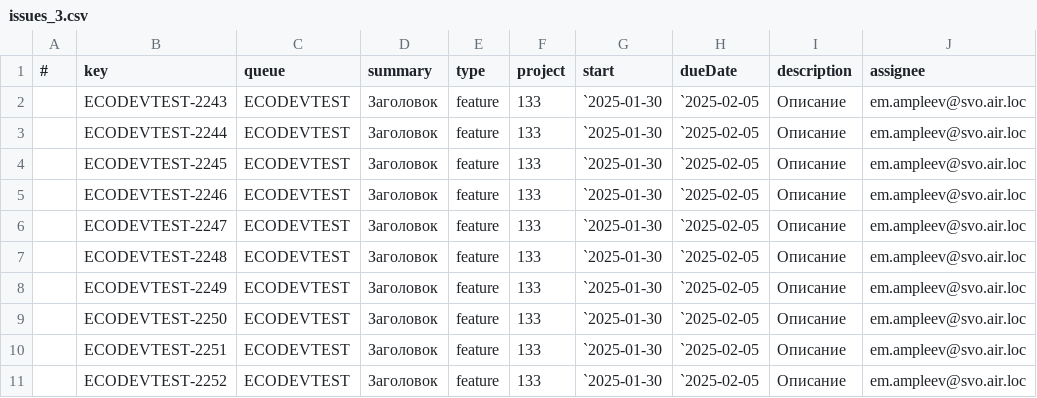
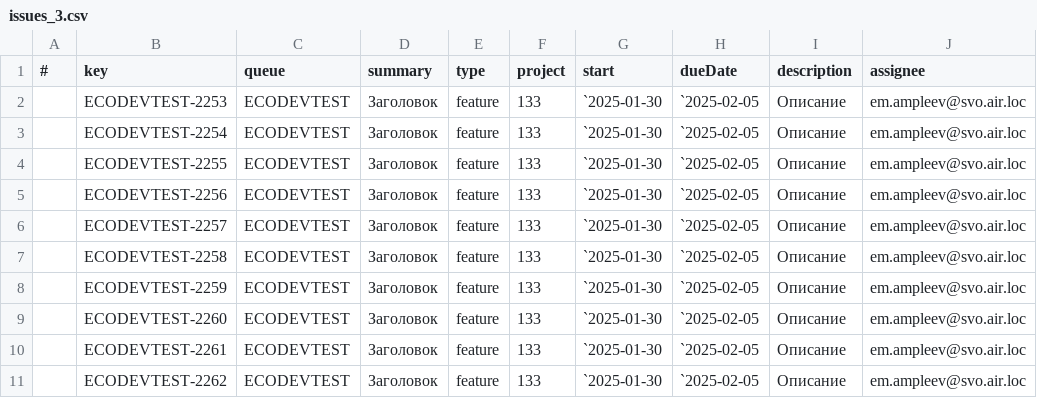
Before and after one commit to eampleev23/yatr, a CSV file: cmd/client/issues_3.csv, drawn as a sheet; only a part is shown; the diff names each change by its address in the sheet, - before the commit and + after, or states it on an @@ line.

```diff
--- a/cmd/client/issues_3.csv
+++ b/cmd/client/issues_3.csv
-B2 (key): ECODEVTEST-2243
+B2 (key): ECODEVTEST-2253
-B3 (key): ECODEVTEST-2244
+B3 (key): ECODEVTEST-2254
-B4 (key): ECODEVTEST-2245
+B4 (key): ECODEVTEST-2255
-B5 (key): ECODEVTEST-2246
+B5 (key): ECODEVTEST-2256
-B6 (key): ECODEVTEST-2247
+B6 (key): ECODEVTEST-2257
-B7 (key): ECODEVTEST-2248
+B7 (key): ECODEVTEST-2258
-B8 (key): ECODEVTEST-2249
+B8 (key): ECODEVTEST-2259
-B9 (key): ECODEVTEST-2250
+B9 (key): ECODEVTEST-2260
-B10 (key): ECODEVTEST-2251
+B10 (key): ECODEVTEST-2261
-B11 (key): ECODEVTEST-2252
+B11 (key): ECODEVTEST-2262
```
Also changed, not shown: 2 other files.
